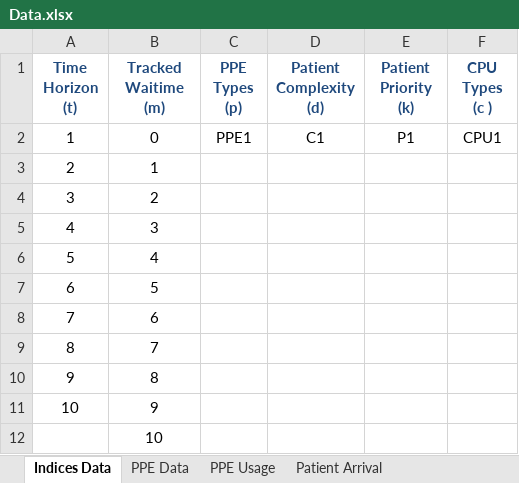
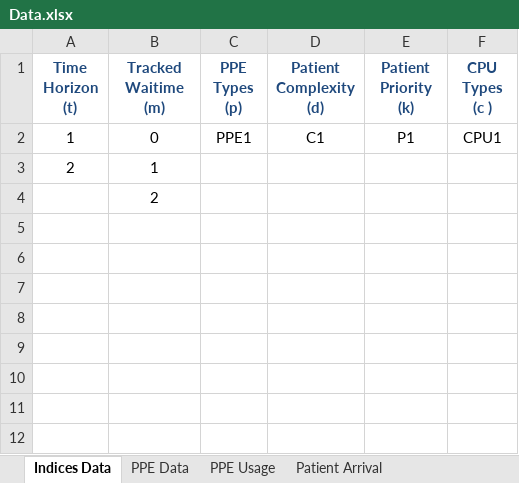
Before and after one commit to Konstantin-Volodin/UOttawa-Dynamic-Knapsack-Problem-Python, an Excel workbook: v2-Implementation/Data/Data.xlsx, sheet Indices Data, drawn as a sheet; values as stored, in another font and other column widths than the file's, no borders; removed rows and columns are numbered as before the commit, all else as after; the diff names each change by its address in the sheet, - before the commit and + after, or states it on an @@ line.

```diff
--- a/v2-Implementation/Data/Data.xlsx (sheet Indices Data)
+++ b/v2-Implementation/Data/Data.xlsx (sheet Indices Data)
-row 4: 3 | 2
-row 5: 4 | 3
-row 6: 5 | 4
-row 7: 6 | 5
-row 8: 7 | 6
-row 9: 8 | 7
-row 10: 9 | 8
-row 11: 10 | 9
-B4 (Tracked Waitime (m)): 10
+B4 (Tracked Waitime (m)): 2
```
Also changed, not shown: sheet Expected State Values, sheet Patient Transitions, 14 other files.
